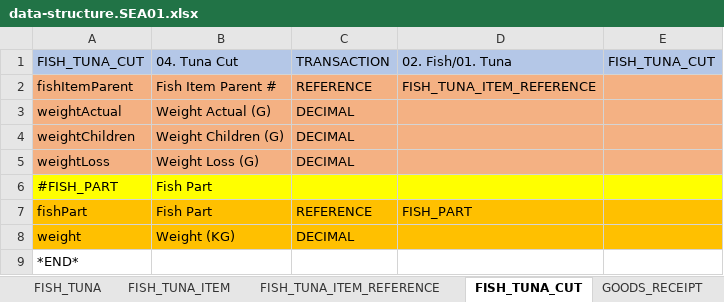
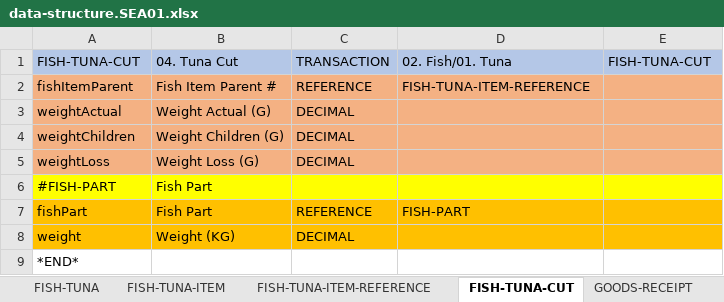
Before and after one commit to leogzl-rust/nemoo-icp-core, an Excel workbook: config/config/data-structure.SEA01.xlsx, sheet FISH-TUNA-CUT, drawn as a sheet; values as stored, in another font and other column widths than the file's, no borders; the diff names each change by its address in the sheet, - before the commit and + after, or states it on an @@ line.

```diff
--- a/config/config/data-structure.SEA01.xlsx (sheet FISH-TUNA-CUT)
+++ b/config/config/data-structure.SEA01.xlsx (sheet FISH-TUNA-CUT)
-sheet tab: FISH_TUNA
+sheet tab: FISH-TUNA
-sheet tab: FISH_TUNA_ITEM
+sheet tab: FISH-TUNA-ITEM
-sheet tab: FISH_TUNA_ITEM_REFERENCE
+sheet tab: FISH-TUNA-ITEM-REFERENCE
-sheet tab: FISH_TUNA_CUT
+sheet tab: FISH-TUNA-CUT
-sheet tab: GOODS_RECEIPT
+sheet tab: GOODS-RECEIPT
-A1: FISH_TUNA_CUT
+A1: FISH-TUNA-CUT
-E1: FISH_TUNA_CUT
+E1: FISH-TUNA-CUT
-D2: FISH_TUNA_ITEM_REFERENCE
+D2: FISH-TUNA-ITEM-REFERENCE
-A6: #FISH_PART
+A6: #FISH-PART
-D7: FISH_PART
+D7: FISH-PART
```
Also changed, not shown: sheet FISH-CARD-GENERATOR, sheet FISH-TUNA, sheet FISH-TUNA-ITEM, sheet FSY-TUNA-FOOD, sheet FISH-TOKEN-GENERATOR, sheet FISH-TUNA-ITEM-REFERENCE, 20 more sheets, other sheet tabs.
